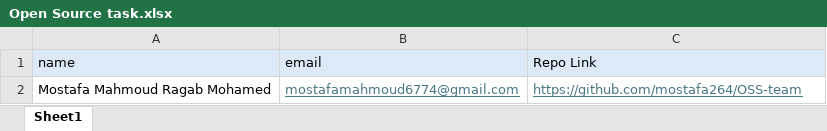
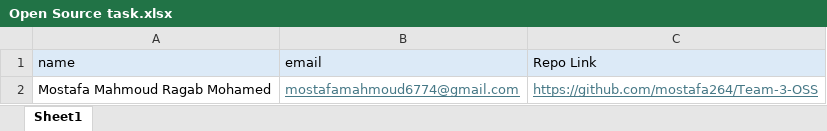
Before and after one commit to mostafa264/Security-Task, an Excel workbook: Open Source task.xlsx, sheet Sheet1, drawn as a sheet; values as stored, in another font and other column widths than the file's, no borders; the diff names each change by its address in the sheet, - before the commit and + after, or states it on an @@ line.

Commit message:
Mostafa Mahmoud Ragab

```diff
--- a/Open Source task.xlsx (sheet Sheet1)
+++ b/Open Source task.xlsx (sheet Sheet1)
-C2 (Repo Link): https://github.com/mostafa264/OSS-team
+C2 (Repo Link): https://github.com/mostafa264/Team-3-OSS
```
